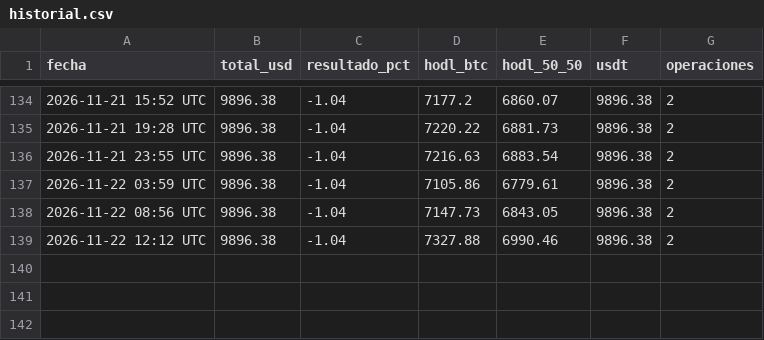
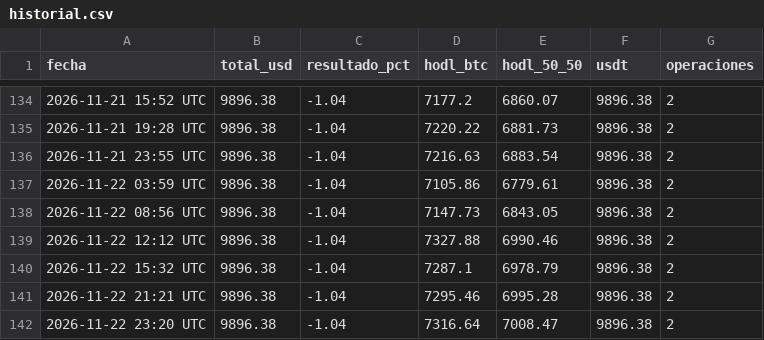
Before and after one commit to facue1900-byte/facu-os, a CSV file: historial.csv, drawn as a sheet; only a part is shown, gaps mark what is left out; the diff names each change by its address in the sheet, - before the commit and + after, or states it on an @@ line.

Commit message:
paper: historial 2026-11-22 23:20 UTC

```diff
--- a/historial.csv
+++ b/historial.csv
+row 140: 2026-11-22 15:32 UTC | 9896.38 | -1.04 | 7287.1 | 6978.79 | 9896.38 | 2
+row 141: 2026-11-22 21:21 UTC | 9896.38 | -1.04 | 7295.46 | 6995.28 | 9896.38 | 2
+row 142: 2026-11-22 23:20 UTC | 9896.38 | -1.04 | 7316.64 | 7008.47 | 9896.38 | 2
```
